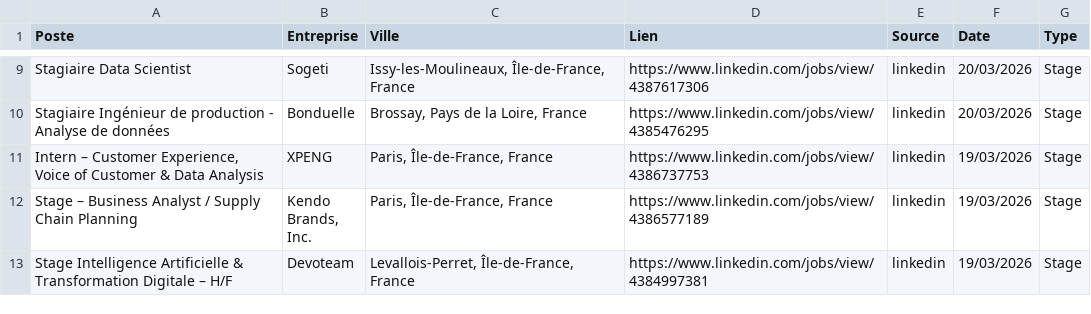
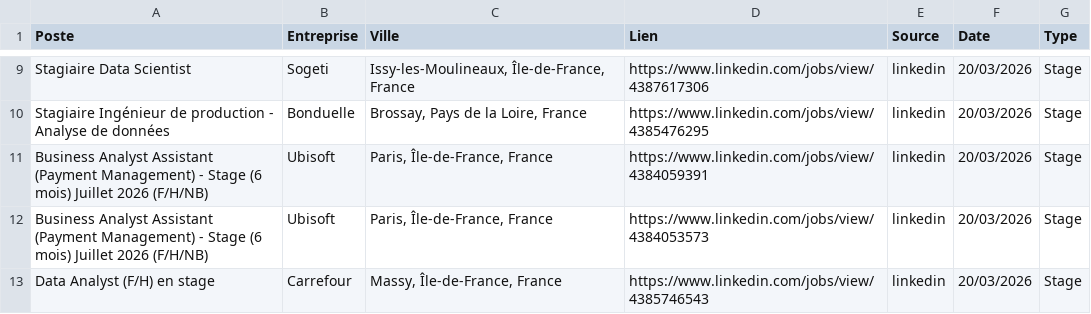
Before and after one commit to sebaarayacastro1/job-hub-france, a CSV file: data/jobs.csv, drawn as a sheet; only a part is shown, gaps mark what is left out; the shorter side is filled out with more unchanged rows; the diff covers the shown part only; the diff names each change by its address in the sheet, - before the commit and + after, or states it on an @@ line.

Commit message:
Auto-update & Heartbeat: 20-03-2026 18:34

```diff
--- a/data/jobs.csv
+++ b/data/jobs.csv
+row 11: Business Analyst Assistant (Payment Management) - Stage (6 mois) Juillet 2026 (F/H/NB) | Ubisoft | Paris, Île-de-France, France | https://www.linkedin.com/jobs/view/4384059391 | linkedin | 20/03/2026 | Stage
+row 12: Business Analyst Assistant (Payment Management) - Stage (6 mois) Juillet 2026 (F/H/NB) | Ubisoft | Paris, Île-de-France, France | https://www.linkedin.com/jobs/view/4384053573 | linkedin | 20/03/2026 | Stage
+row 13: Data Analyst (F/H) en stage | Carrefour | Massy, Île-de-France, France | https://www.linkedin.com/jobs/view/4385746543 | linkedin | 20/03/2026 | Stage
```
Also changed, not shown: 12 added rows elsewhere in this file.
